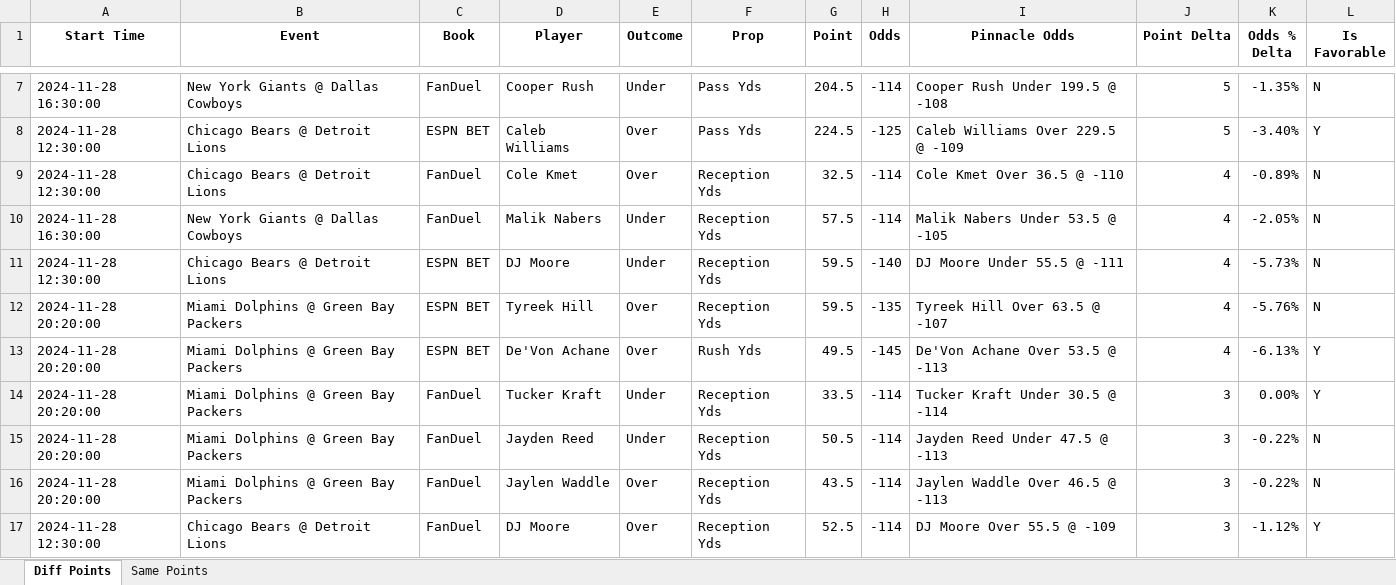
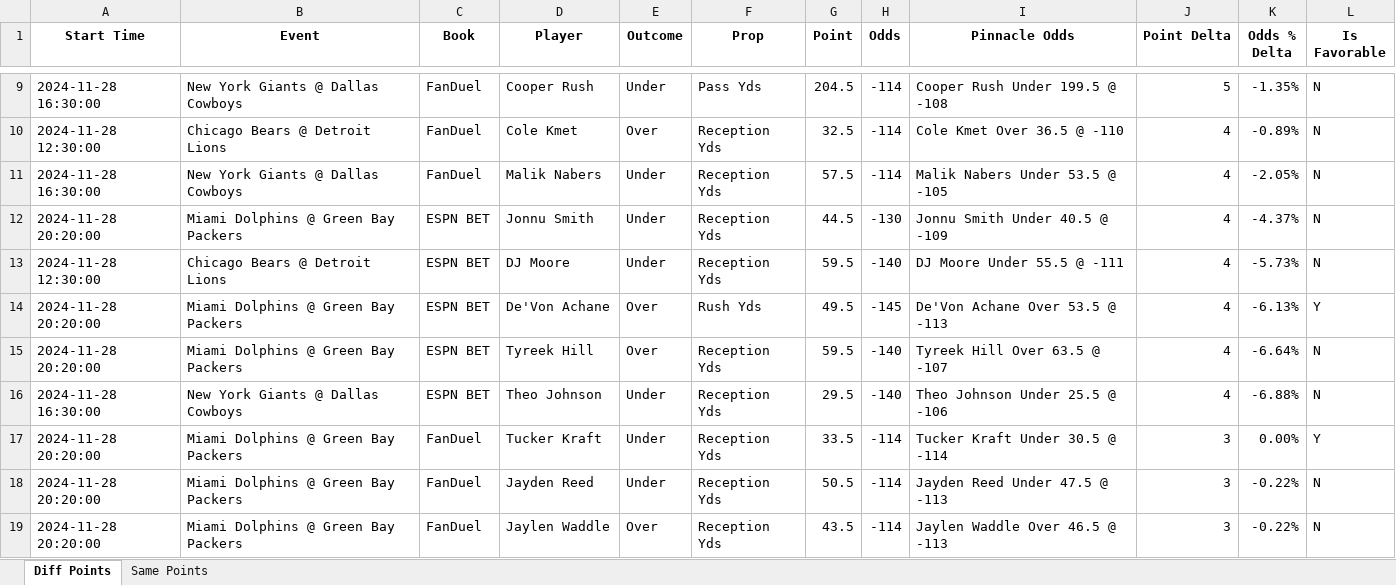
Before and after one commit to rahulShahCode/player-props-scraper, an Excel workbook: player_props.xlsx, sheet Diff Points, drawn as a sheet; only a part is shown, gaps mark what is left out; the shorter side is filled out with more unchanged rows; values as stored, in another font and other column widths than the file's, no borders; removed rows and columns are numbered as before the commit, all else as after; the diff covers the shown part only; the diff names each change by its address in the sheet, - before the commit and + after, or states it on an @@ line.

```diff
--- a/player_props.xlsx (sheet Diff Points)
+++ b/player_props.xlsx (sheet Diff Points)
-row 8: 2024-11-28 12:30:00 | Chicago Bears @ Detroit Lions | ESPN BET | Caleb Williams | Over | Pass Yds | 224.5 | -125 | Caleb Williams Over 229.5 @ -109 | 5 | -3.40% | Y
+row 12: 2024-11-28 20:20:00 | Miami Dolphins @ Green Bay Packers | ESPN BET | Jonnu Smith | Under | Reception Yds | 44.5 | -130 | Jonnu Smith Under 40.5 @ -109 | 4 | -4.37% | N
-row 12: 2024-11-28 20:20:00 | Miami Dolphins @ Green Bay Packers | ESPN BET | Tyreek Hill | Over | Reception Yds | 59.5 | -135 | Tyreek Hill Over 63.5 @ -107 | 4 | -5.76% | N
+row 15: 2024-11-28 20:20:00 | Miami Dolphins @ Green Bay Packers | ESPN BET | Tyreek Hill | Over | Reception Yds | 59.5 | -140 | Tyreek Hill Over 63.5 @ -107 | 4 | -6.64% | N
+row 16: 2024-11-28 16:30:00 | New York Giants @ Dallas Cowboys | ESPN BET | Theo Johnson | Under | Reception Yds | 29.5 | -140 | Theo Johnson Under 25.5 @ -106 | 4 | -6.88% | N
```
Also changed, not shown: 7 added rows, 4 removed rows and 11 edited cells elsewhere in this sheet, sheet Same Points, 2 other files.
